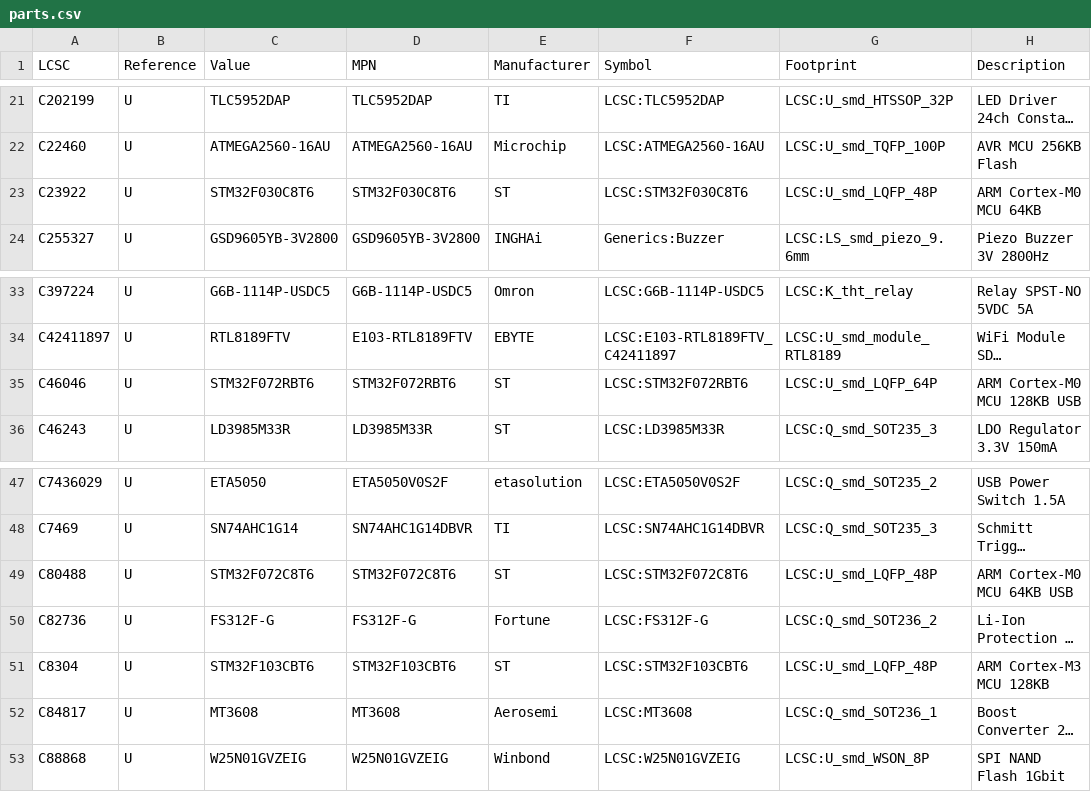
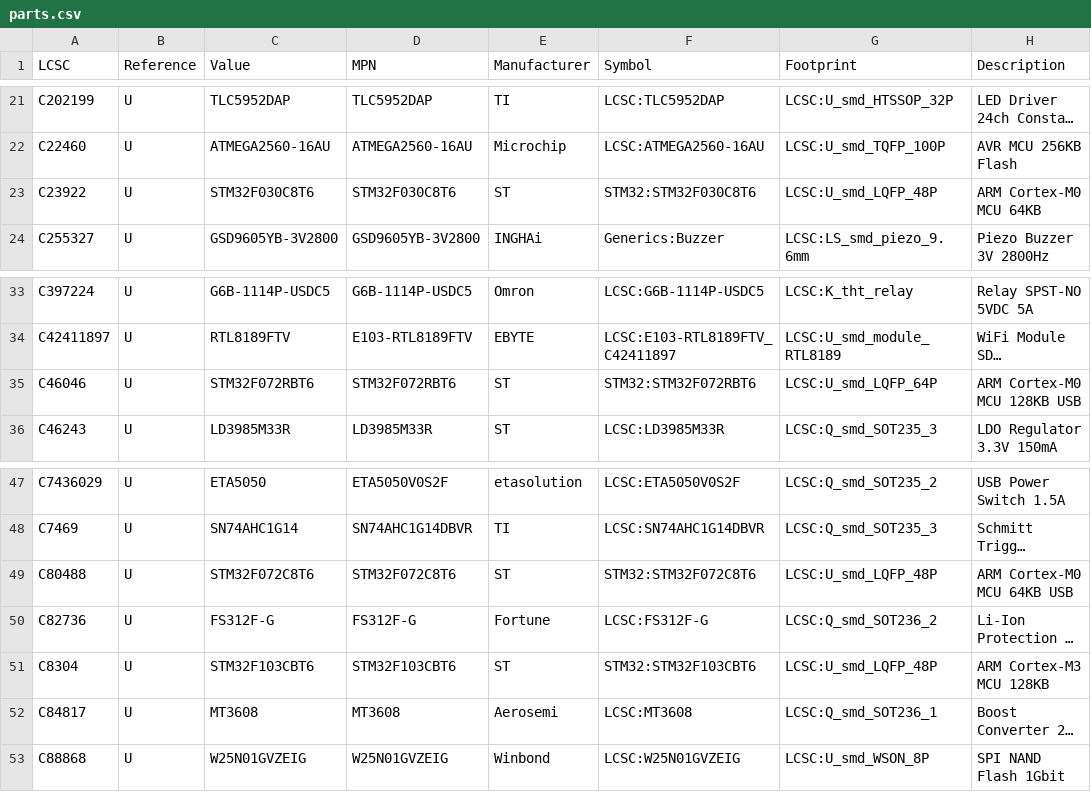
Before and after one commit to goodbetterbestco/Kicad-LCSC, a CSV file: 3rdparty/LCSC/database/parts.csv, drawn as a sheet; only a part is shown, gaps mark what is left out; long unchanged cells end in …; the diff names each change by its address in the sheet, - before the commit and + after, or states it on an @@ line.

Commit message:
Updated symbols and footprints on the last few ICs and published guides for making symbols and making footprints.

```diff
--- a/3rdparty/LCSC/database/parts.csv
+++ b/3rdparty/LCSC/database/parts.csv
-F23 (Symbol): LCSC:STM32F030C8T6
+F23 (Symbol): STM32:STM32F030C8T6
-F35 (Symbol): LCSC:STM32F072RBT6
+F35 (Symbol): STM32:STM32F072RBT6
-F49 (Symbol): LCSC:STM32F072C8T6
+F49 (Symbol): STM32:STM32F072C8T6
-F51 (Symbol): LCSC:STM32F103CBT6
+F51 (Symbol): STM32:STM32F103CBT6
```
Also changed, not shown: 9 other files.
